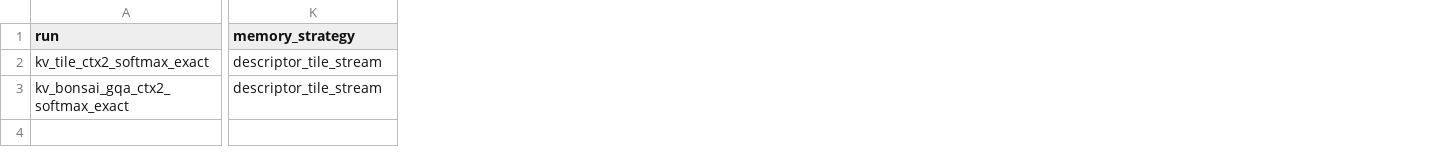
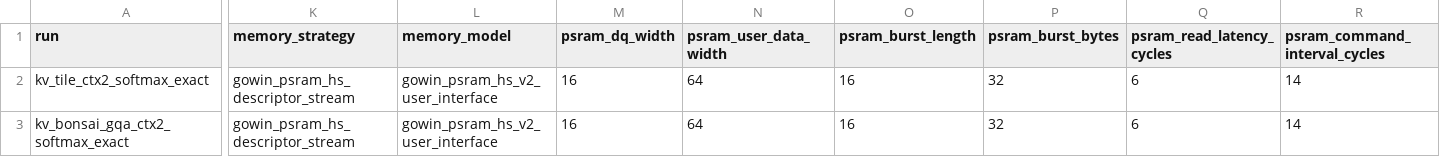
Before and after one commit to uripont/1bit-llm-fpga-inference-accelerator-CD, a CSV file: results/proposal_b_evaluation/attention_kv/mem_stream/summary.csv, drawn as a sheet; only a part is shown, gaps mark what is left out; the diff covers the shown part only; the diff names each change by its address in the sheet, - before the commit and + after, or states it on an @@ line.

Commit message:
DQ16 (16 bits per read) PSRAM speed simulation eval of proposal

```diff
--- a/results/proposal_b_evaluation/attention_kv/mem_stream/summary.csv
+++ b/results/proposal_b_evaluation/attention_kv/mem_stream/summary.csv
+column L (memory_model), rows 2-3: gowin_psram_hs_v2_user_interface | gowin_psram_hs_v2_user_interface
+column M (psram_dq_width), rows 2-3: 16 | 16
+column N (psram_user_data_width), rows 2-3: 64 | 64
+column O (psram_burst_length), rows 2-3: 16 | 16
+column P (psram_burst_bytes), rows 2-3: 32 | 32
+column Q (psram_read_latency_cycles), rows 2-3: 6 | 6
+column R (psram_command_interval_cycles), rows 2-3: 14 | 14
-K2:K3 (memory_strategy): descriptor_tile_stream
+K2:K3 (memory_strategy): gowin_psram_hs_descriptor_stream
```
Also changed, not shown: 32 edited cells elsewhere in this file, results/proposal_a_evaluation/q1_matvec/board/result.csv, results/proposal_b_evaluation/attention_kv/cpu_push/board/result.csv, 19 other files.
